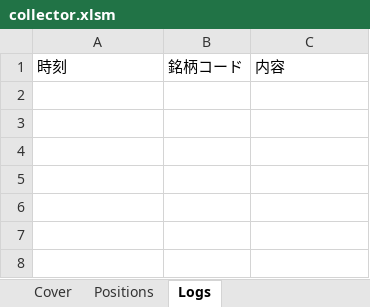
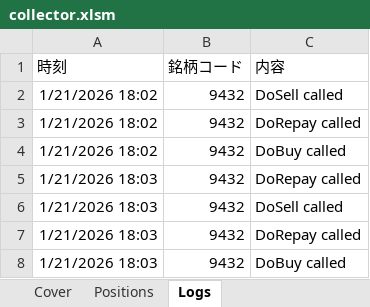
Before and after one commit to bitwalk123/kabuto, an Excel workbook: collector.xlsm, sheet Logs, drawn as a sheet; values as stored, in another font and other column widths than the file's, no borders; the diff names each change by its address in the sheet, - before the commit and + after, or states it on an @@ line.

```diff
--- a/collector.xlsm (sheet Logs)
+++ b/collector.xlsm (sheet Logs)
+row 2: 1/21/2026 18:02 | 9432 | DoSell called
+row 3: 1/21/2026 18:02 | 9432 | DoRepay called
+row 4: 1/21/2026 18:02 | 9432 | DoBuy called
+row 5: 1/21/2026 18:03 | 9432 | DoRepay called
+row 6: 1/21/2026 18:03 | 9432 | DoSell called
+row 7: 1/21/2026 18:03 | 9432 | DoRepay called
+row 8: 1/21/2026 18:03 | 9432 | DoBuy called
```
Also changed, not shown: sheet Cover, 1 other file.
